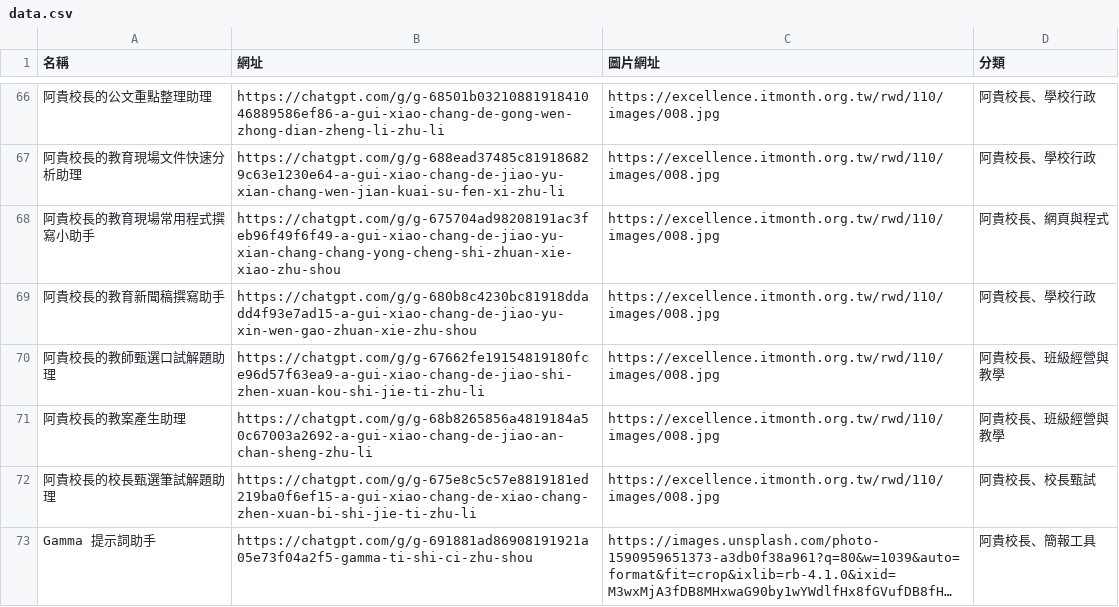
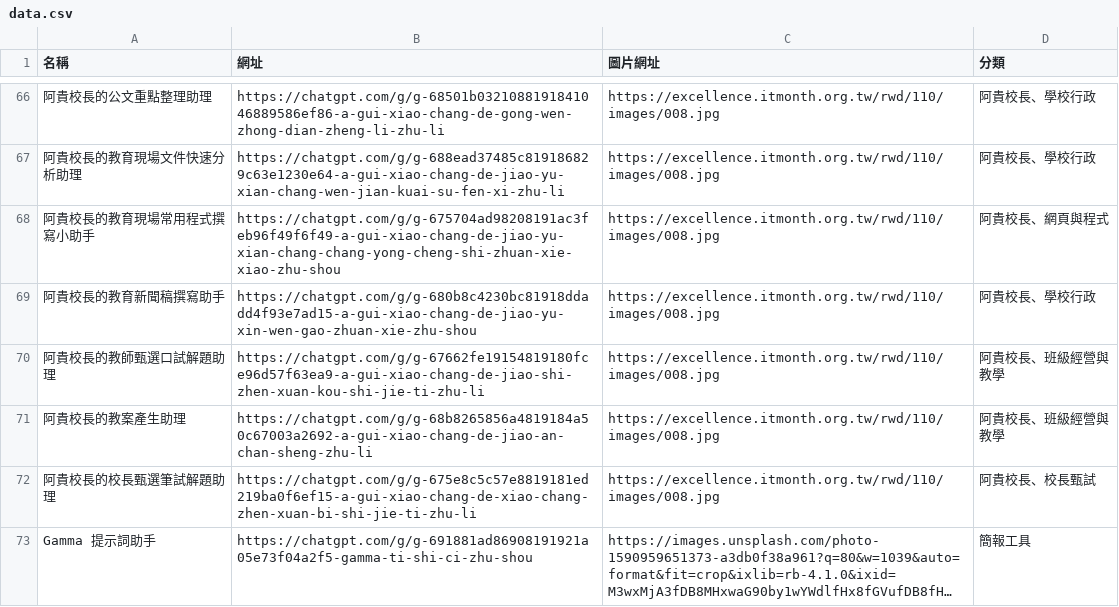
Before and after one commit to charce1103/web, a CSV file: data.csv, drawn as a sheet; only a part is shown, gaps mark what is left out; long unchanged cells end in …; the diff names each change by its address in the sheet, - before the commit and + after, or states it on an @@ line.

Commit message:
Update data.csv

```diff
--- a/data.csv
+++ b/data.csv
-D73 (分類): 阿貴校長、簡報工具
+D73 (分類): 簡報工具
```
